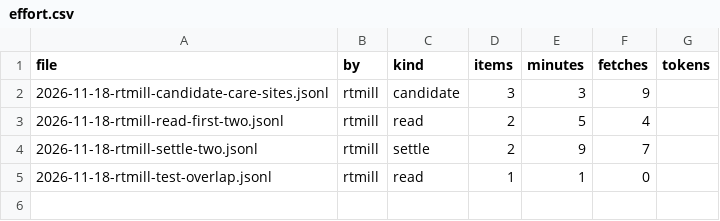
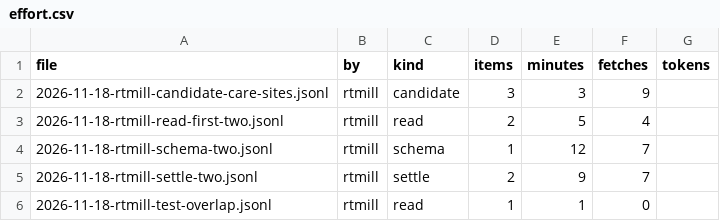
Before and after one commit to rtmill/gaia-data-inventory, a CSV file: build/effort.csv, drawn as a sheet; the diff names each change by its address in the sheet, - before the commit and + after, or states it on an @@ line.

```diff
--- a/build/effort.csv
+++ b/build/effort.csv
+row 4: 2026-11-18-rtmill-schema-two.jsonl | rtmill | schema | 1 | 12 | 7
```
Also changed, not shown: build/inventory-verified.csv, build/queue.csv, 5 other files.
